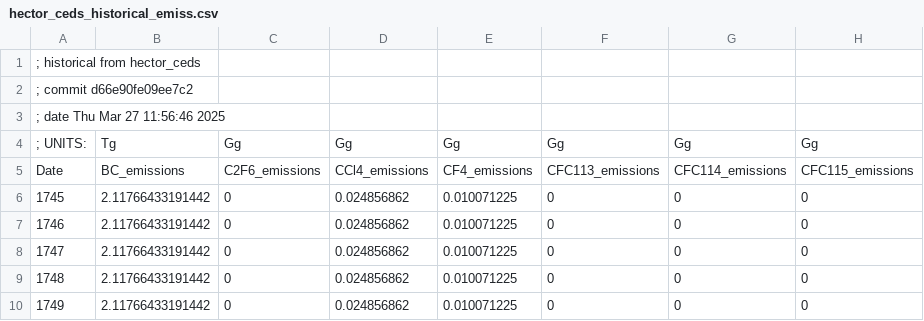
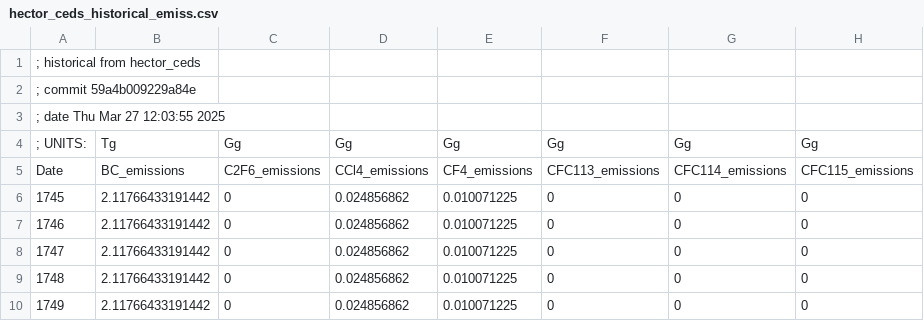
Before and after one commit to JGCRI/ceds4hector, a CSV file: inputs/tables/hector_ceds_historical_emiss.csv, drawn as a sheet; only a part is shown; the diff names each change by its address in the sheet, - before the commit and + after, or states it on an @@ line.

```diff
--- a/inputs/tables/hector_ceds_historical_emiss.csv
+++ b/inputs/tables/hector_ceds_historical_emiss.csv
-A2: ; commit d66e90fe09ee7c2
+A2: ; commit 59a4b009229a84e
-A3: ; date Thu Mar 27 11:56:46 2025
+A3: ; date Thu Mar 27 12:03:55 2025
```
Also changed, not shown: 1 other file.
